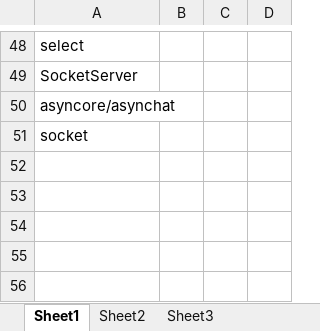
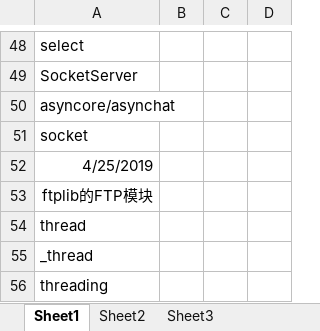
Before and after one commit to Best1s/Linux, an Excel workbook: python/python.xlsx, sheet Sheet1, drawn as a sheet; only a part is shown, gaps mark what is left out; values as stored, in another font and other column widths than the file's, no borders; the diff names each change by its address in the sheet, - before the commit and + after, or states it on an @@ line.

```diff
--- a/python/python.xlsx (sheet Sheet1)
+++ b/python/python.xlsx (sheet Sheet1)
+row 52: 4/25/2019
+row 53: ftplib的FTP模块
+row 54: thread
+row 55: _thread
+row 56: threading
```
Also changed, not shown: 5 other files.
